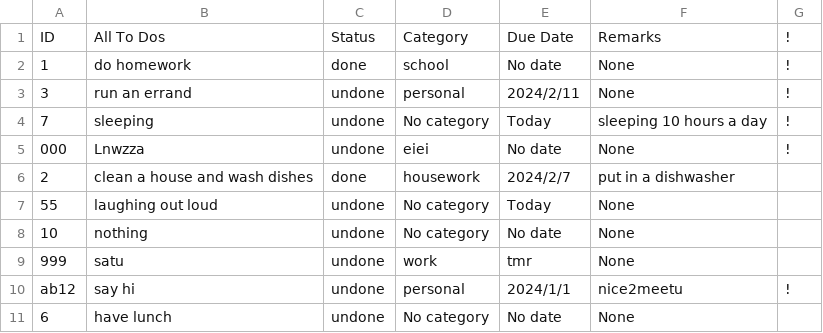
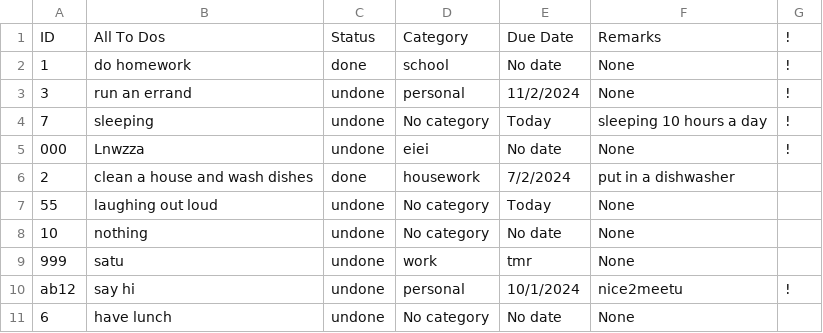
Before and after one commit to PpGamerer/To-Do-List, a CSV file: data.csv, drawn as a sheet.

Commit message:
Update data.csv

```diff
--- a/data.csv
+++ b/data.csv
@@ -2,6 +2,6 @@ ID,All To Dos,Status,Category,Due Date,Remarks,!
 1,do homework,done,school,No date,None,!
-3,run an errand,undone,personal,2024/2/11,None,!
+3,run an errand,undone,personal,11/2/2024,None,!
 7,sleeping,undone,No category,Today,sleeping 10 hours a day,!
 000,Lnwzza,undone,eiei,No date,None,!
-2,clean a house and wash dishes,done,housework,2024/2/7,put in a dishwasher,
+2,clean a house and wash dishes,done,housework,7/2/2024,put in a dishwasher,
 55,laughing out loud,undone,No category,Today,None,
@@ -9,3 +9,3 @@ ID,All To Dos,Status,Category,Due Date,Remarks,!
 999,satu,undone,work,tmr,None,
-ab12,say hi,undone,personal,2024/1/1,nice2meetu,!
+ab12,say hi,undone,personal,10/1/2024,nice2meetu,!
 6,have lunch,undone,No category,No date,None,
```
